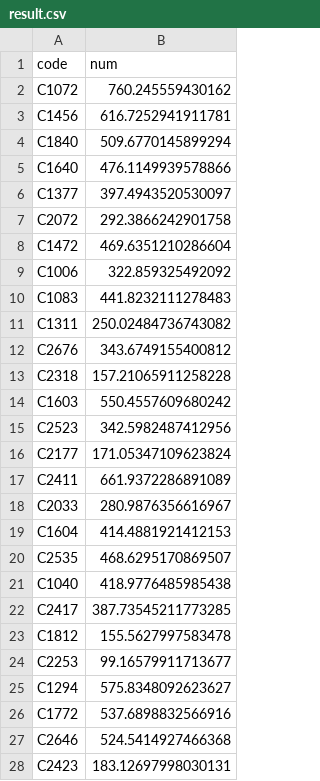
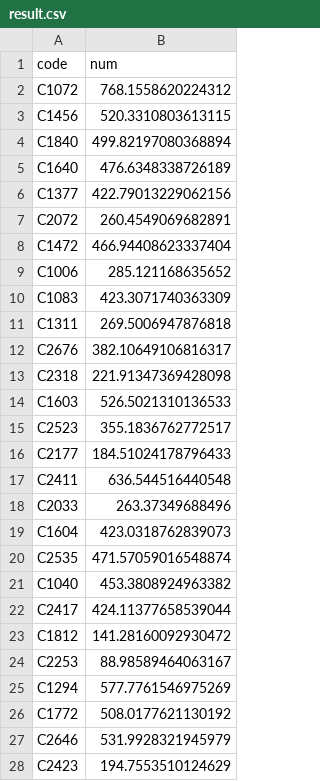
Before and after one commit to whdbfla6/Daesamanlap, a CSV file: Final/result/result.csv, drawn as a sheet; only a part is shown; the diff covers the shown part only.

```diff
--- a/Final/result/result.csv
+++ b/Final/result/result.csv
@@ -1,28 +1,28 @@
 code,num
-C1072,760.245559430162
-C1456,616.7252941911781
-C1840,509.6770145899294
-C1640,476.1149939578866
-C1377,397.4943520530097
-C2072,292.3866242901758
-C1472,469.6351210286604
-C1006,322.859325492092
-C1083,441.8232111278483
-C1311,250.02484736743082
-C2676,343.6749155400812
-C2318,157.21065911258228
-C1603,550.4557609680242
-C2523,342.5982487412956
-C2177,171.05347109623824
-C2411,661.9372286891089
-C2033,280.9876356616967
-C1604,414.4881921412153
-C2535,468.6295170869507
-C1040,418.9776485985438
-C2417,387.73545211773285
-C1812,155.5627997583478
-C2253,99.16579911713677
-C1294,575.8348092623627
-C1772,537.6898832566916
-C2646,524.5414927466368
-C2423,183.12697998030131
+C1072,768.1558620224312
+C1456,520.3310803613115
+C1840,499.82197080368894
+C1640,476.6348338726189
+C1377,422.79013229062156
+C2072,260.4549069682891
+C1472,466.94408623337404
+C1006,285.121168635652
+C1083,423.3071740363309
+C1311,269.5006947876818
+C2676,382.10649106816317
+C2318,221.91347369428098
+C1603,526.5021310136533
+C2523,355.1836762772517
+C2177,184.51024178796433
+C2411,636.544516440548
+C2033,263.37349688496
+C1604,423.0318762839073
+C2535,471.57059016548874
+C1040,453.3808924963382
+C2417,424.11377658539044
+C1812,141.28160092930472
+C2253,88.98589464063167
+C1294,577.7761546975269
+C1772,508.0177621130192
+C2646,531.9928321945979
+C2423,194.7553510124629
```
Also changed, not shown: 120 edited cells elsewhere in this file, EDA_CYR/catboost_info/time_left.tsv, Final/catboost_info/learn_error.tsv, 27 other files.
